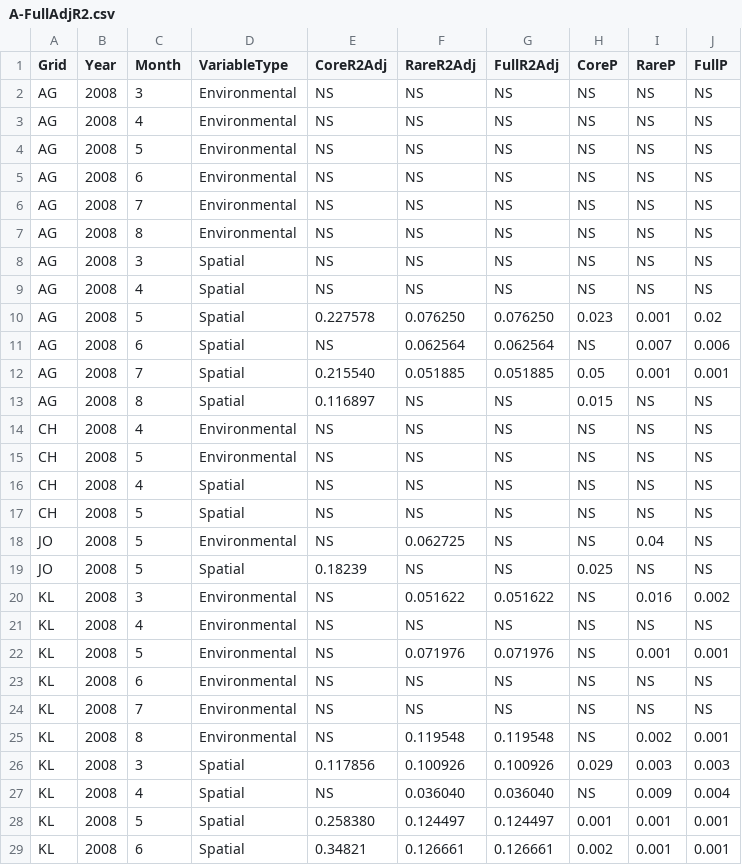
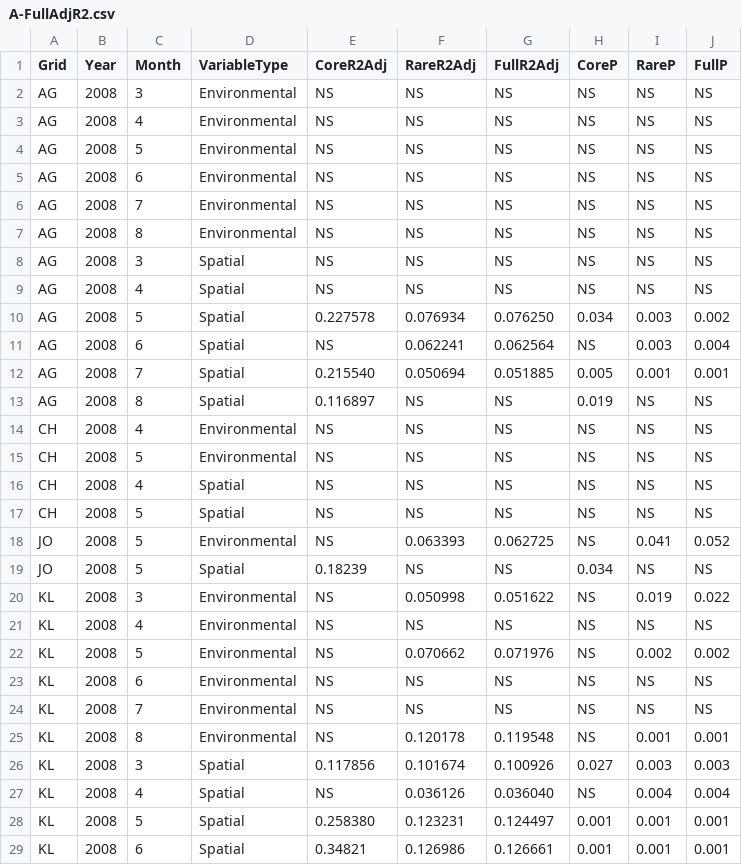
Before and after one commit to ahalhed/RedSquirrelMicrobiome, a CSV file: data/A-FullAdjR2.csv, drawn as a sheet; only a part is shown; the diff covers the shown part only.

Commit message:
Updated Adjusted R2 values

```diff
--- a/data/A-FullAdjR2.csv
+++ b/data/A-FullAdjR2.csv
@@ -9,6 +9,6 @@ AG,2008,3,Spatial,NS,NS,NS,NS,NS,NS
 AG,2008,4,Spatial,NS,NS,NS,NS,NS,NS
-AG,2008,5,Spatial,0.227578,0.076250,0.076250,0.023,0.001,0.02
-AG,2008,6,Spatial,NS,0.062564,0.062564,NS,0.007,0.006
-AG,2008,7,Spatial,0.215540,0.051885,0.051885,0.05,0.001,0.001
-AG,2008,8,Spatial,0.116897,NS,NS,0.015,NS,NS
+AG,2008,5,Spatial,0.227578,0.076934,0.076250,0.034,0.003,0.002
+AG,2008,6,Spatial,NS,0.062241,0.062564,NS,0.003,0.004
+AG,2008,7,Spatial,0.215540,0.050694,0.051885,0.005,0.001,0.001
+AG,2008,8,Spatial,0.116897,NS,NS,0.019,NS,NS
 CH,2008,4,Environmental,NS,NS,NS,NS,NS,NS
@@ -17,13 +17,13 @@ CH,2008,4,Spatial,NS,NS,NS,NS,NS,NS
 CH,2008,5,Spatial,NS,NS,NS,NS,NS,NS
-JO,2008,5,Environmental,NS,0.062725,NS,NS,0.04,NS
-JO,2008,5,Spatial,0.18239,NS,NS,0.025,NS,NS
-KL,2008,3,Environmental,NS,0.051622,0.051622,NS,0.016,0.002
+JO,2008,5,Environmental,NS,0.063393,0.062725, NS,0.041,0.052
+JO,2008,5,Spatial,0.18239,NS,NS,0.034,NS,NS
+KL,2008,3,Environmental,NS,0.050998,0.051622,NS,0.019,0.022
 KL,2008,4,Environmental,NS,NS,NS,NS,NS,NS
-KL,2008,5,Environmental,NS,0.071976,0.071976,NS,0.001,0.001
+KL,2008,5,Environmental,NS,0.070662,0.071976,NS,0.002,0.002
 KL,2008,6,Environmental,NS,NS,NS,NS,NS,NS
 KL,2008,7,Environmental,NS,NS,NS,NS,NS,NS
-KL,2008,8,Environmental,NS,0.119548,0.119548,NS,0.002,0.001
-KL,2008,3,Spatial,0.117856,0.100926,0.100926,0.029,0.003,0.003
-KL,2008,4,Spatial,NS,0.036040,0.036040,NS,0.009,0.004
-KL,2008,5,Spatial,0.258380,0.124497,0.124497,0.001,0.001,0.001
-KL,2008,6,Spatial,0.34821,0.126661,0.126661,0.002,0.001,0.001
+KL,2008,8,Environmental,NS,0.120178,0.119548,NS,0.001,0.001
+KL,2008,3,Spatial,0.117856,0.101674,0.100926,0.027,0.003,0.003
+KL,2008,4,Spatial,NS,0.036126,0.036040,NS,0.004,0.004
+KL,2008,5,Spatial,0.258380,0.123231,0.124497,0.001,0.001,0.001
+KL,2008,6,Spatial,0.34821,0.126986,0.126661,0.001,0.001,0.001
```
Also changed, not shown: 41 edited cells elsewhere in this file, 1 other file.
